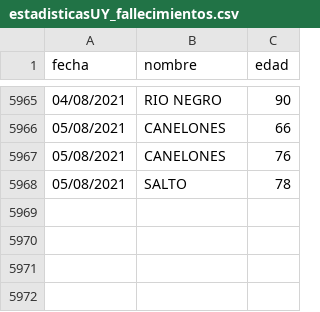
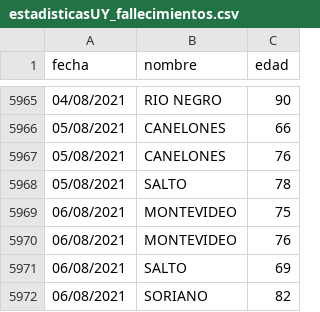
Before and after one commit to lscasso/covid, a CSV file: estadisticasUY_fallecimientos.csv, drawn as a sheet; only a part is shown, gaps mark what is left out; the diff names each change by its address in the sheet, - before the commit and + after, or states it on an @@ line.

Commit message:
update 06/08/2021

```diff
--- a/estadisticasUY_fallecimientos.csv
+++ b/estadisticasUY_fallecimientos.csv
+row 5969: 06/08/2021 | MONTEVIDEO | 75
+row 5970: 06/08/2021 | MONTEVIDEO | 76
+row 5971: 06/08/2021 | SALTO | 69
+row 5972: 06/08/2021 | SORIANO | 82
```
